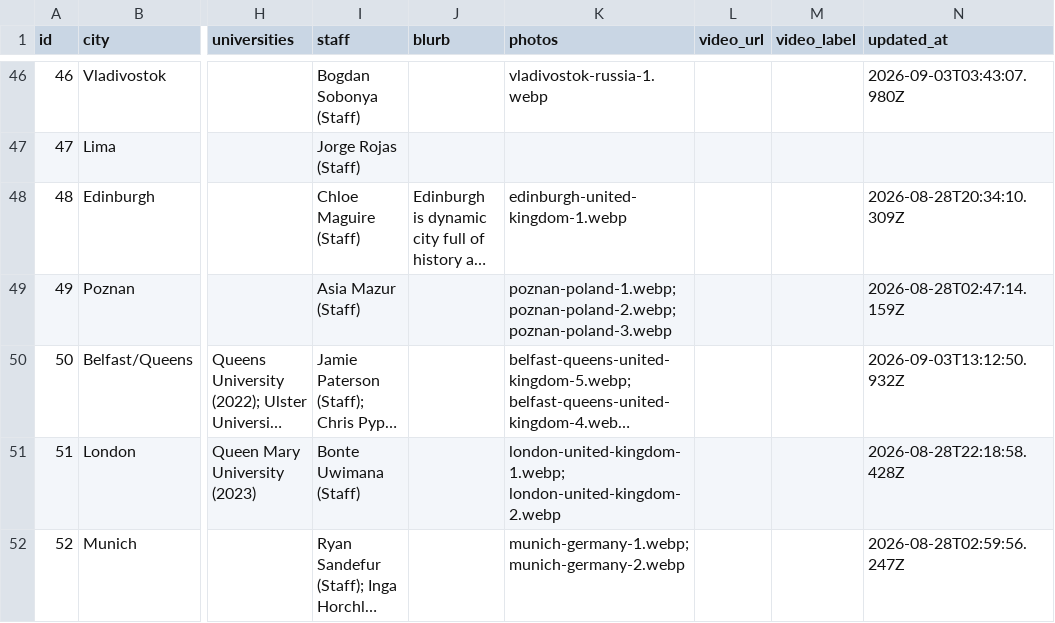
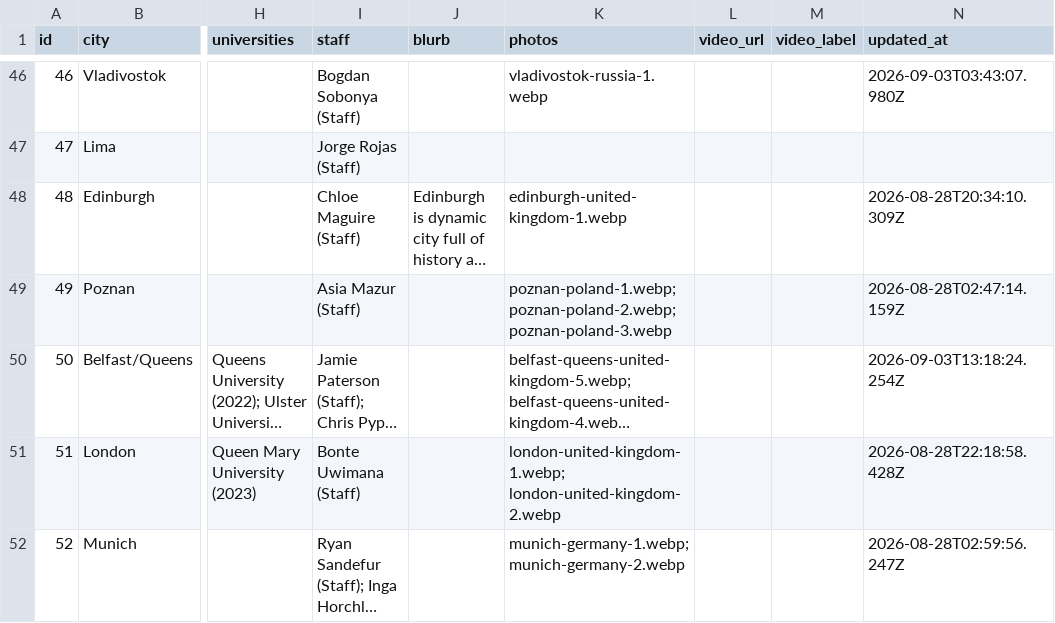
Before and after one commit to claydd218/younglife-university-map, a CSV file: data/ministries.csv, drawn as a sheet; only a part is shown, gaps mark what is left out; long unchanged cells end in …; the diff names each change by its address in the sheet, - before the commit and + after, or states it on an @@ line.

Commit message:
Update ministry: Belfast/Queens, United Kingdom

```diff
--- a/data/ministries.csv
+++ b/data/ministries.csv
-N50 (updated_at): 2026-09-03T13:12:50.932Z
+N50 (updated_at): 2026-09-03T13:18:24.254Z
```
